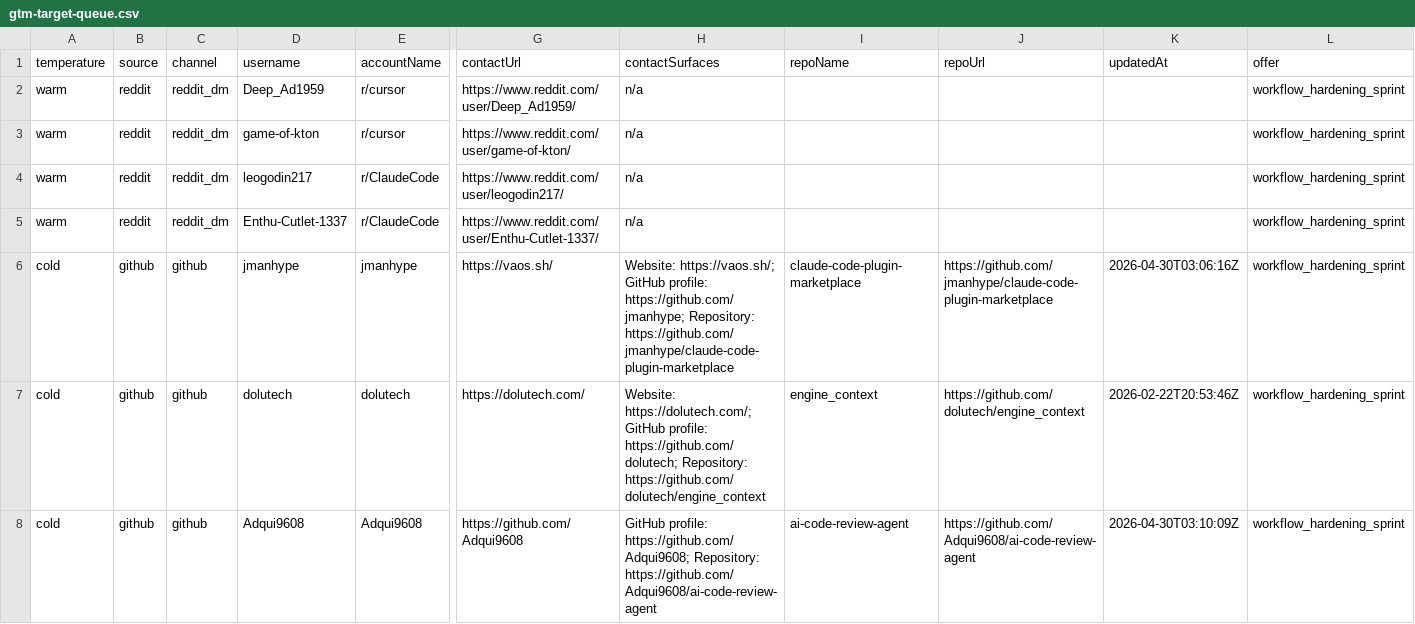
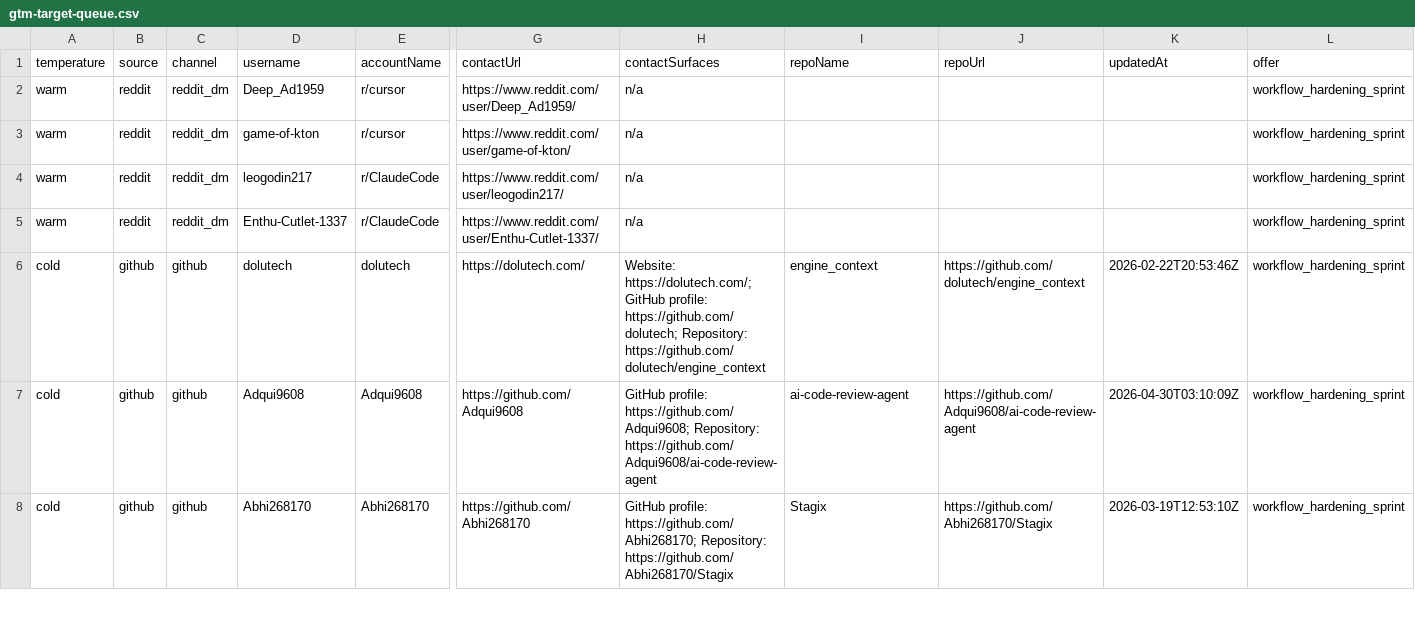
Before and after one commit to IgorGanapolsky/ThumbGate, a CSV file: docs/marketing/gtm-target-queue.csv, drawn as a sheet; only a part is shown, gaps mark what is left out; removed rows and columns are numbered as before the commit, all else as after; rows hold the shown columns only; the diff covers the shown part only; the diff names each change by its address in the sheet, - before the commit and + after, or states it on an @@ line.

```diff
--- a/docs/marketing/gtm-target-queue.csv
+++ b/docs/marketing/gtm-target-queue.csv
-row 6: cold | github | github | jmanhype | jmanhype | https://vaos.sh/ | Website: https://vaos.sh/; GitHub profile: https://github.com/jmanhype; Repository: https://github.com/jmanhype/claude-code-plugin-marketplace | claude-code-plugin-marketplace | https://github.com/jmanhype/claude-code-plugin-marketplace | 2026-04-30T03:06:16Z | workflow_hardening_sprint
+row 8: cold | github | github | Abhi268170 | Abhi268170 | https://github.com/Abhi268170 | GitHub profile: https://github.com/Abhi268170; Repository: https://github.com/Abhi268170/Stagix | Stagix | https://github.com/Abhi268170/Stagix | 2026-03-19T12:53:10Z | workflow_hardening_sprint
```
Also changed, not shown: 1 added row, 1 removed row and 2 edited cells elsewhere in this file, docs/marketing/operator-send-now.csv, 13 other files.
